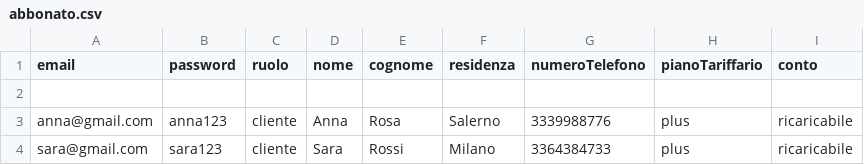
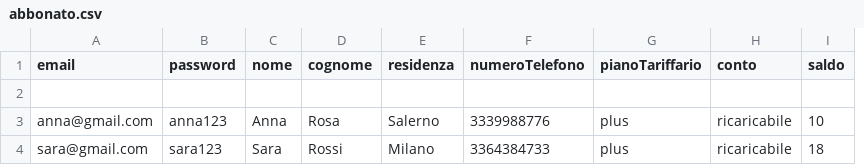
Before and after one commit to ritataa/ParthEll, a CSV file: src/main/resources/data/abbonato.csv, drawn as a sheet; removed rows and columns are numbered as before the commit, all else as after; the diff names each change by its address in the sheet, - before the commit and + after, or states it on an @@ line.

```diff
--- a/src/main/resources/data/abbonato.csv
+++ b/src/main/resources/data/abbonato.csv
-column C (ruolo), rows 3-4: cliente | cliente
+column I (saldo), rows 3-4: 10 | 18
```
Also changed, not shown: 12 other files.
